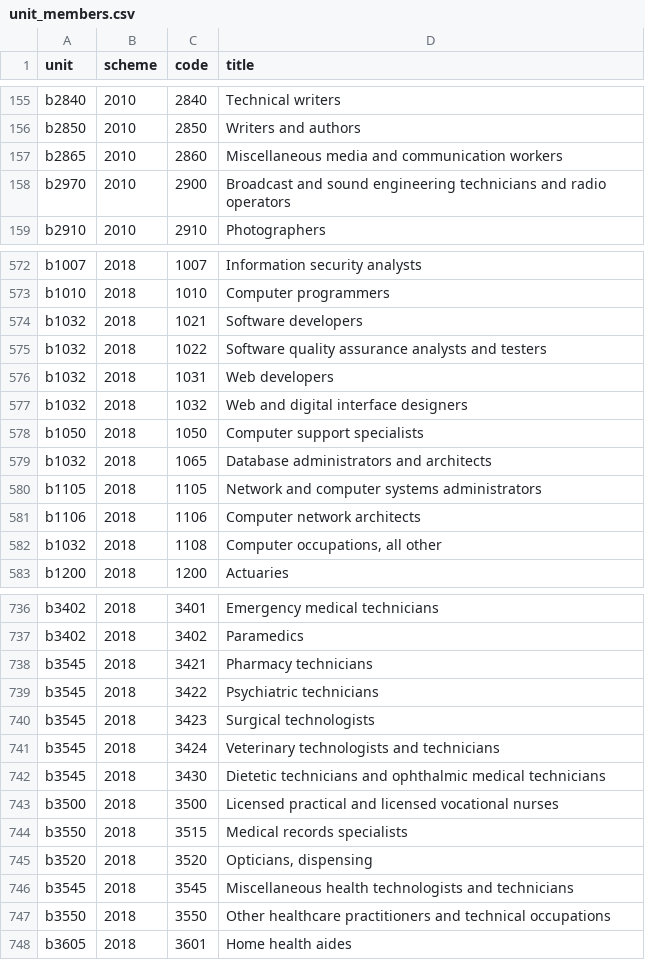
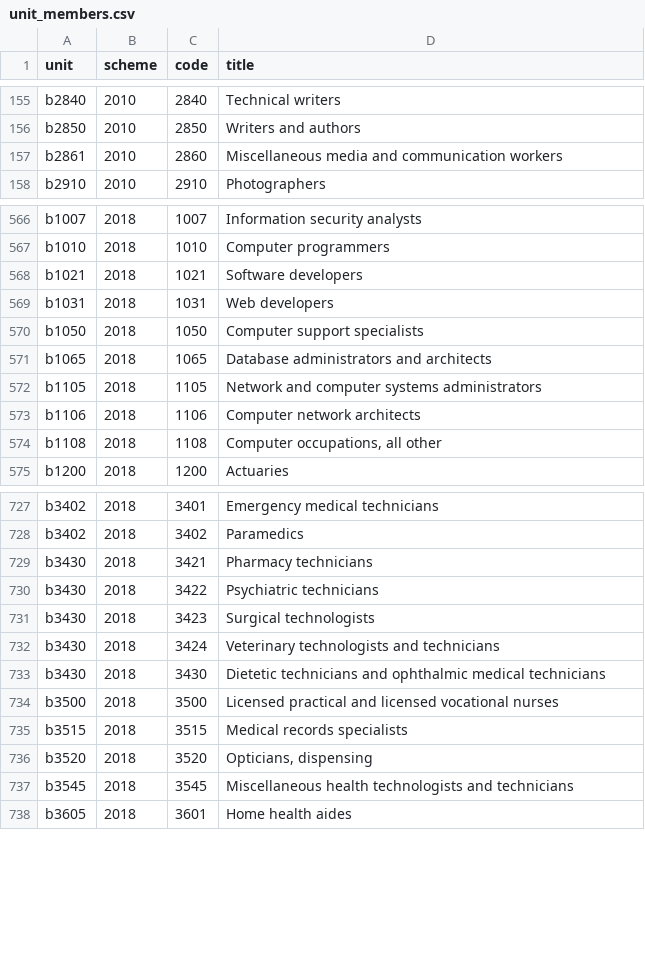
Before and after one commit to yashitas4/AI-Policy, a CSV file: data/derived/unit_members.csv, drawn as a sheet; only a part is shown, gaps mark what is left out; the diff covers the shown part only.

```diff
--- a/data/derived/unit_members.csv
+++ b/data/derived/unit_members.csv
@@ -156,4 +156,3 @@
 "b2850","2010","2850","Writers and authors"
-"b2865","2010","2860","Miscellaneous media and communication workers"
-"b2970","2010","2900","Broadcast and sound engineering technicians and radio operators"
+"b2861","2010","2860","Miscellaneous media and communication workers"
 "b2910","2010","2910","Photographers"
@@ -573,11 +567,9 @@
 "b1010","2018","1010","Computer programmers"
-"b1032","2018","1021","Software developers"
-"b1032","2018","1022","Software quality assurance analysts and testers"
-"b1032","2018","1031","Web developers"
-"b1032","2018","1032","Web and digital interface designers"
+"b1021","2018","1021","Software developers"
+"b1031","2018","1031","Web developers"
 "b1050","2018","1050","Computer support specialists"
-"b1032","2018","1065","Database administrators and architects"
+"b1065","2018","1065","Database administrators and architects"
 "b1105","2018","1105","Network and computer systems administrators"
 "b1106","2018","1106","Computer network architects"
-"b1032","2018","1108","Computer occupations, all other"
+"b1108","2018","1108","Computer occupations, all other"
 "b1200","2018","1200","Actuaries"
@@ -737,12 +728,11 @@
 "b3402","2018","3402","Paramedics"
-"b3545","2018","3421","Pharmacy technicians"
-"b3545","2018","3422","Psychiatric technicians"
-"b3545","2018","3423","Surgical technologists"
-"b3545","2018","3424","Veterinary technologists and technicians"
-"b3545","2018","3430","Dietetic technicians and ophthalmic medical technicians"
+"b3430","2018","3421","Pharmacy technicians"
+"b3430","2018","3422","Psychiatric technicians"
+"b3430","2018","3423","Surgical technologists"
+"b3430","2018","3424","Veterinary technologists and technicians"
+"b3430","2018","3430","Dietetic technicians and ophthalmic medical technicians"
 "b3500","2018","3500","Licensed practical and licensed vocational nurses"
-"b3550","2018","3515","Medical records specialists"
+"b3515","2018","3515","Medical records specialists"
 "b3520","2018","3520","Opticians, dispensing"
 "b3545","2018","3545","Miscellaneous health technologists and technicians"
-"b3550","2018","3550","Other healthcare practitioners and technical occupations"
 "b3605","2018","3601","Home health aides"
```
Also changed, not shown: 2 added rows, 9 removed rows and 53 edited cells elsewhere in this file, data/derived/panel_units.csv, output/gap_estimates.csv, 5 other files.
